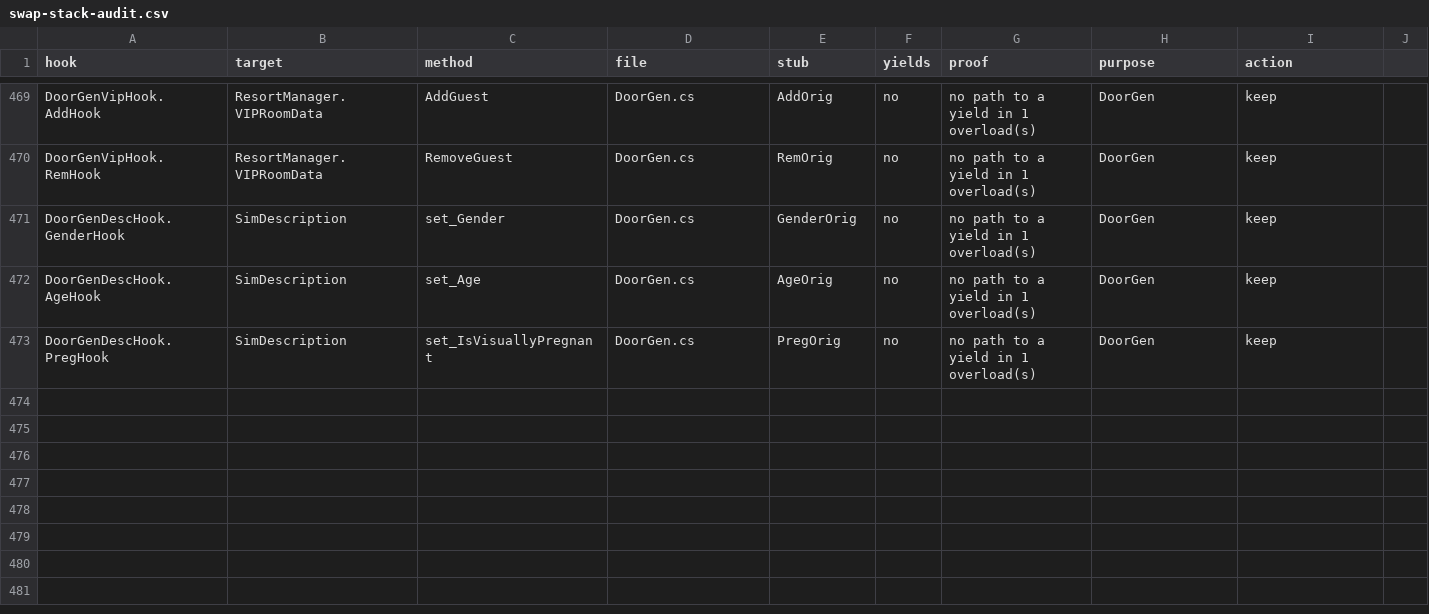
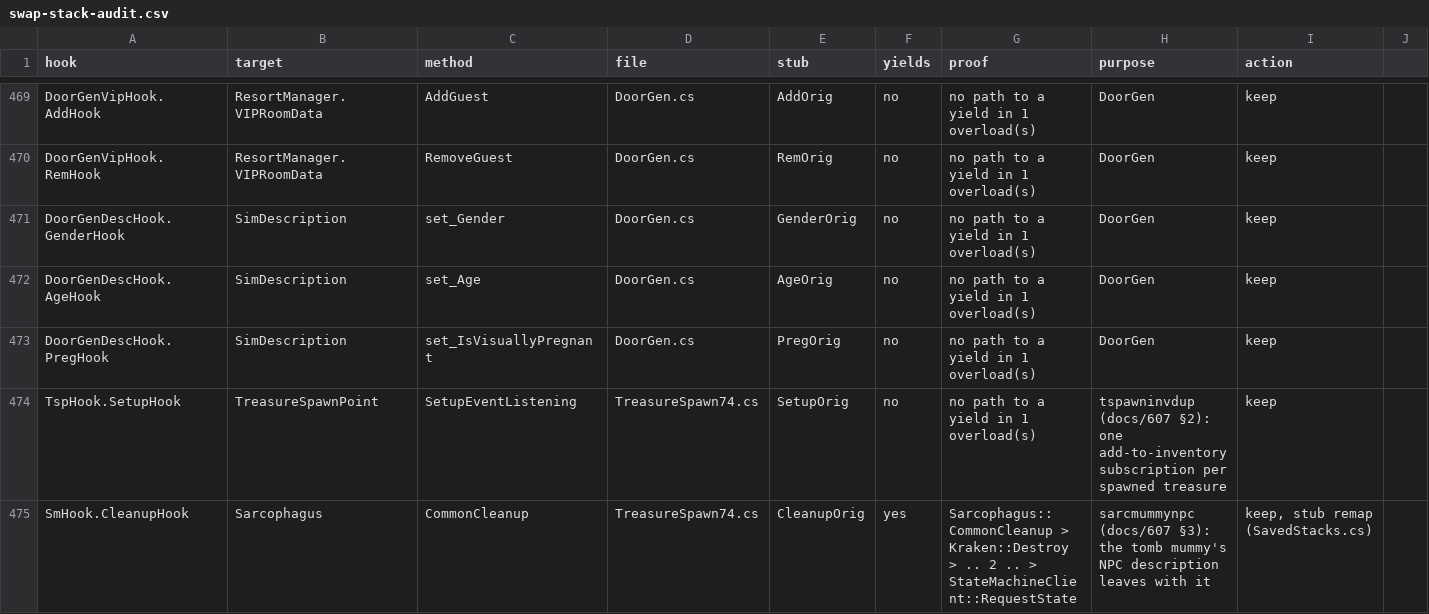
Before and after one commit to alexvixell35-stack/sims3-modernization, a CSV file: docs/data/swap-stack-audit.csv, drawn as a sheet; only a part is shown, gaps mark what is left out.

Commit message:
🐛 ts3fixes: tspawninvdup + sarcmummynpc, World Adventures tomb registry fixes (docs/607, default off)
Static hunt over 186 World Adventures files (tombs, travel/visa, opportunities,
Nectar / Martial Arts / Photography) with the hot-logic walker, semgrep and
NRaas ErrorTrap leads; two registry bugs built as default-off EA fixes.

tspawninvdup (3388-3390): TreasureSpawnPoint.SetupEventListening adds the
treasure's OnAddToInventoryEvent handler without a -= (EA does -= for
ObjectDisposed one line above); OnStartup plus the OnTravelComplete pass leave
two copies per vacation arrival, so a pickup fires the tomb RemovedItem trigger
twice and later inventory moves fire it again. Ours keeps one copy.

sarcmummynpc (3391-3393): Sarcophagus.CommonCleanup (Dispose / DoReset) destroys
the tomb mummy but leaves its description in NpcHousehold; ours removes it as
TombMummyDestroy does (skipped at shutdown / world change).

Checks TreasureSpawnInvDupCheck and SarcMummyNpcCheck (pure + controls + live
swap asserts via LiveAdd), repros, swap-stack-audit rows, registry rows.
CheckVerdict.cs is the same shared helper file as PR #497.
Proven in game (r64 force checks, one load): off BROKEN, on FIXED, controls ok.

```diff
--- a/docs/data/swap-stack-audit.csv
+++ b/docs/data/swap-stack-audit.csv
@@ -473 +473,3 @@ DoorGenDescHook.AgeHook,SimDescription,set_Age,DoorGen.cs,AgeOrig,no,no path to
 DoorGenDescHook.PregHook,SimDescription,set_IsVisuallyPregnant,DoorGen.cs,PregOrig,no,no path to a yield in 1 overload(s),DoorGen,keep
+TspHook.SetupHook,TreasureSpawnPoint,SetupEventListening,TreasureSpawn74.cs,SetupOrig,no,no path to a yield in 1 overload(s),tspawninvdup (docs/607 §2): one add-to-inventory subscription per spawned treasure,keep
+SmHook.CleanupHook,Sarcophagus,CommonCleanup,TreasureSpawn74.cs,CleanupOrig,yes,Sarcophagus::CommonCleanup > Kraken::Destroy > .. 2 .. > StateMachineClient::RequestState,sarcmummynpc (docs/607 §3): the tomb mummy's NPC description leaves with it,"keep, stub remap (SavedStacks.cs)"
```
Also changed, not shown: 9 other files.
